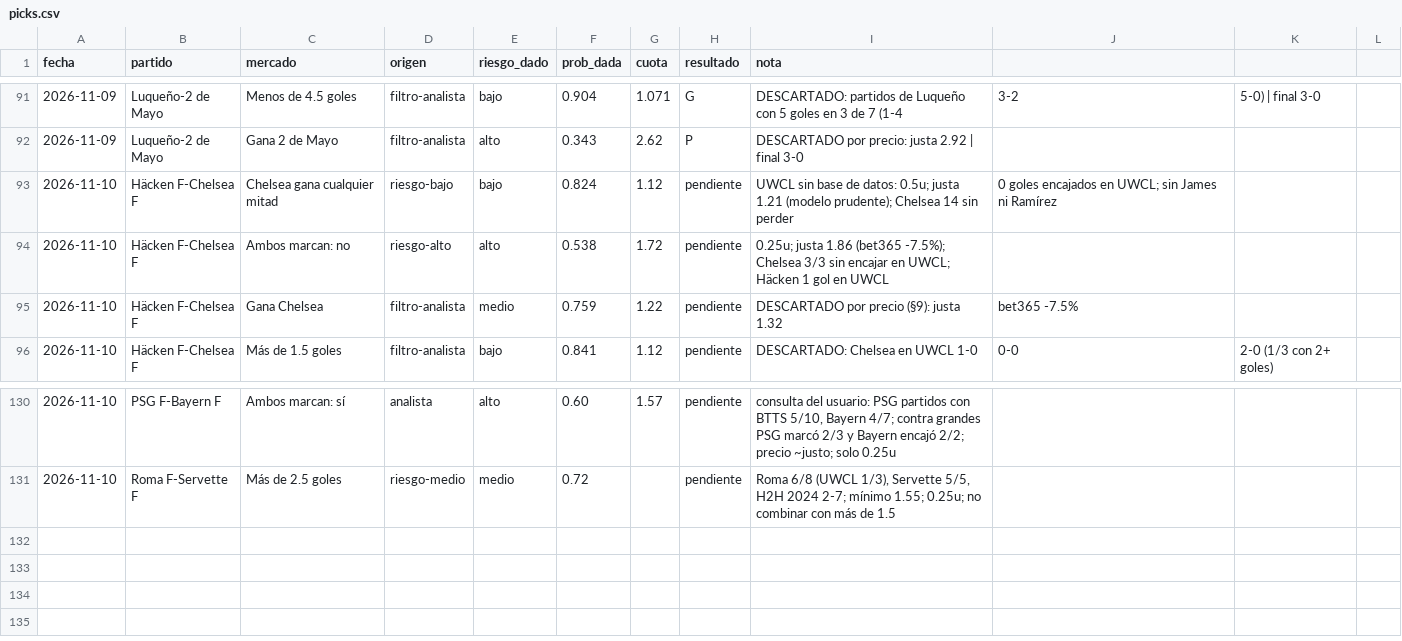
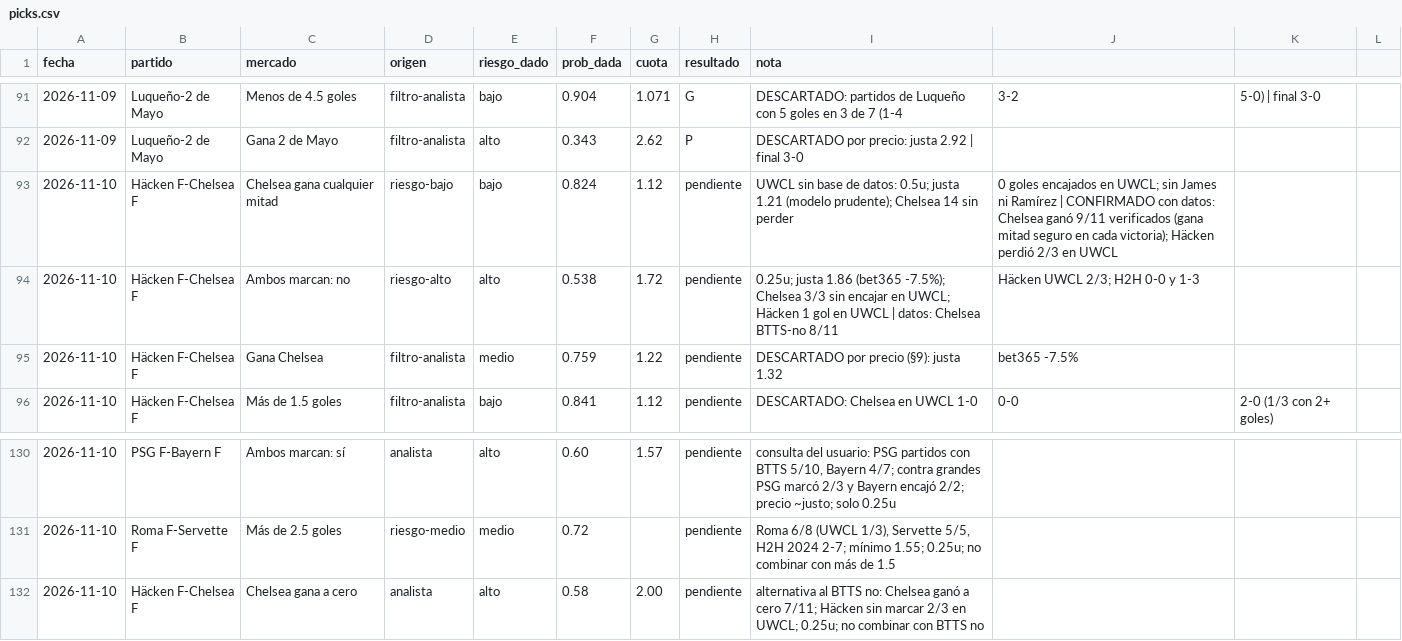
Before and after one commit to flooresk11-debug/Predicciones, a CSV file: registro/picks.csv, drawn as a sheet; only a part is shown, gaps mark what is left out.

```diff
--- a/registro/picks.csv
+++ b/registro/picks.csv
@@ -92,4 +92,4 @@ fecha,partido,mercado,origen,riesgo_dado,prob_dada,cuota,resultado,nota
 2026-11-09,Luqueño-2 de Mayo,Gana 2 de Mayo,filtro-analista,alto,0.343,2.62,P,DESCARTADO por precio: justa 2.92 | final 3-0
-2026-11-10,Häcken F-Chelsea F,Chelsea gana cualquier mitad,riesgo-bajo,bajo,0.824,1.12,pendiente,UWCL sin base de datos: 0.5u; justa 1.21 (modelo prudente); Chelsea 14 sin perder, 0 goles encajados en UWCL; sin James ni Ramírez
-2026-11-10,Häcken F-Chelsea F,Ambos marcan: no,riesgo-alto,alto,0.538,1.72,pendiente,0.25u; justa 1.86 (bet365 -7.5%); Chelsea 3/3 sin encajar en UWCL; Häcken 1 gol en UWCL
+2026-11-10,Häcken F-Chelsea F,Chelsea gana cualquier mitad,riesgo-bajo,bajo,0.824,1.12,pendiente,UWCL sin base de datos: 0.5u; justa 1.21 (modelo prudente); Chelsea 14 sin perder, 0 goles encajados en UWCL; sin James ni Ramírez | CONFIRMADO con datos: Chelsea ganó 9/11 verificados (gana mitad seguro en cada victoria); Häcken perdió 2/3 en UWCL
+2026-11-10,Häcken F-Chelsea F,Ambos marcan: no,riesgo-alto,alto,0.538,1.72,pendiente,0.25u; justa 1.86 (bet365 -7.5%); Chelsea 3/3 sin encajar en UWCL; Häcken 1 gol en UWCL | datos: Chelsea BTTS-no 8/11, Häcken UWCL 2/3; H2H 0-0 y 1-3
 2026-11-10,Häcken F-Chelsea F,Gana Chelsea,filtro-analista,medio,0.759,1.22,pendiente,DESCARTADO por precio (§9): justa 1.32, bet365 -7.5%
@@ -131 +131,2 @@ fecha,partido,mercado,origen,riesgo_dado,prob_dada,cuota,resultado,nota
 2026-11-10,Roma F-Servette F,Más de 2.5 goles,riesgo-medio,medio,0.72,,pendiente,"Roma 6/8 (UWCL 1/3), Servette 5/5, H2H 2024 2-7; mínimo 1.55; 0.25u; no combinar con más de 1.5"
+2026-11-10,Häcken F-Chelsea F,Chelsea gana a cero,analista,alto,0.58,2.00,pendiente,"alternativa al BTTS no: Chelsea ganó a cero 7/11; Häcken sin marcar 2/3 en UWCL; 0.25u; no combinar con BTTS no"
```
